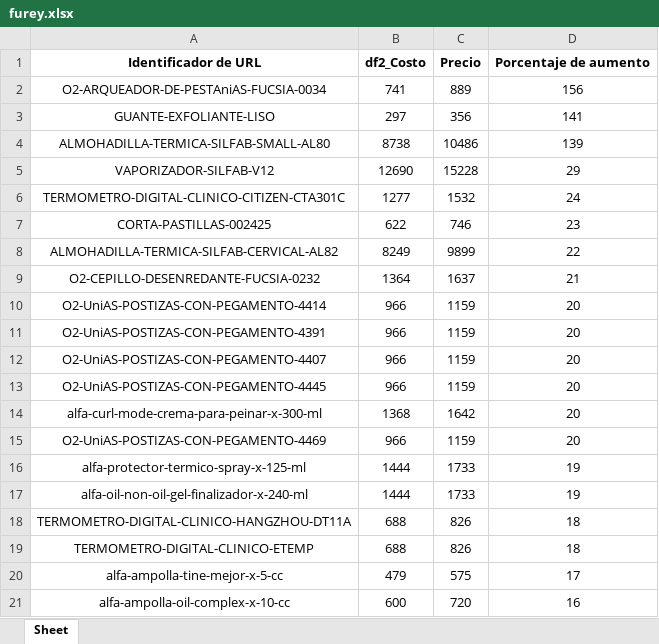
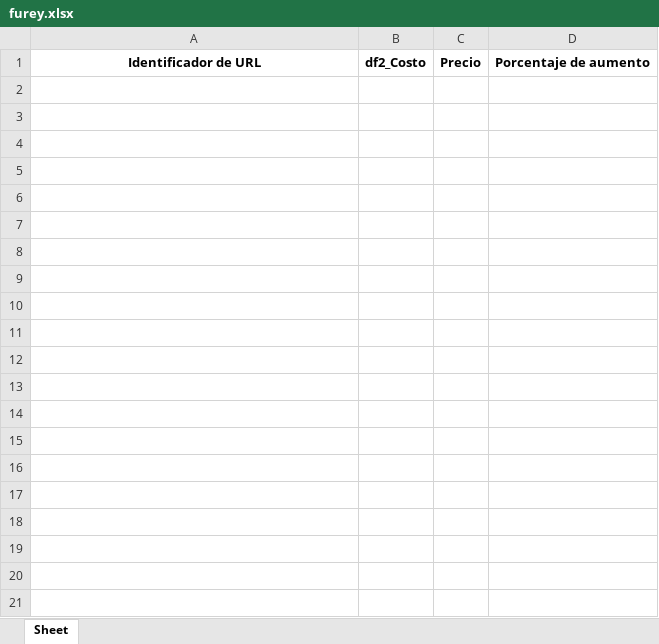
Before and after one commit to franfurey/actualizadorPrecios, an Excel workbook: data/proveedor/furey/listos/tiendaNube/furey.xlsx, sheet Sheet, drawn as a sheet; only a part is shown; values as stored, in another font and other column widths than the file's, no borders; the diff covers the shown part only; the diff names each change by its address in the sheet, - before the commit and + after, or states it on an @@ line.

```diff
--- a/data/proveedor/furey/listos/tiendaNube/furey.xlsx (sheet Sheet)
+++ b/data/proveedor/furey/listos/tiendaNube/furey.xlsx (sheet Sheet)
-row 2: O2-ARQUEADOR-DE-PESTAniAS-FUCSIA-0034 | 741 | 889 | 156
-row 3: GUANTE-EXFOLIANTE-LISO | 297 | 356 | 141
-row 4: ALMOHADILLA-TERMICA-SILFAB-SMALL-AL80 | 8738 | 10486 | 139
-row 5: VAPORIZADOR-SILFAB-V12 | 12690 | 15228 | 29
-row 6: TERMOMETRO-DIGITAL-CLINICO-CITIZEN-CTA301C | 1277 | 1532 | 24
-row 7: CORTA-PASTILLAS-002425 | 622 | 746 | 23
-row 8: ALMOHADILLA-TERMICA-SILFAB-CERVICAL-AL82 | 8249 | 9899 | 22
-row 9: O2-CEPILLO-DESENREDANTE-FUCSIA-0232 | 1364 | 1637 | 21
-row 10: O2-UniAS-POSTIZAS-CON-PEGAMENTO-4414 | 966 | 1159 | 20
-row 11: O2-UniAS-POSTIZAS-CON-PEGAMENTO-4391 | 966 | 1159 | 20
-row 12: O2-UniAS-POSTIZAS-CON-PEGAMENTO-4407 | 966 | 1159 | 20
-row 13: O2-UniAS-POSTIZAS-CON-PEGAMENTO-4445 | 966 | 1159 | 20
-row 14: alfa-curl-mode-crema-para-peinar-x-300-ml | 1368 | 1642 | 20
-row 15: O2-UniAS-POSTIZAS-CON-PEGAMENTO-4469 | 966 | 1159 | 20
-row 16: alfa-protector-termico-spray-x-125-ml | 1444 | 1733 | 19
-row 17: alfa-oil-non-oil-gel-finalizador-x-240-ml | 1444 | 1733 | 19
-row 18: TERMOMETRO-DIGITAL-CLINICO-HANGZHOU-DT11A | 688 | 826 | 18
-row 19: TERMOMETRO-DIGITAL-CLINICO-ETEMP | 688 | 826 | 18
-row 20: alfa-ampolla-tine-mejor-x-5-cc | 479 | 575 | 17
-row 21: alfa-ampolla-oil-complex-x-10-cc | 600 | 720 | 16
```
Also changed, not shown: 368 removed rows elsewhere in this sheet, data/procesados/procesadosCanal/furey.xlsx, data/procesados/procesadosCanal/upalala.xlsx, 47 other files.
